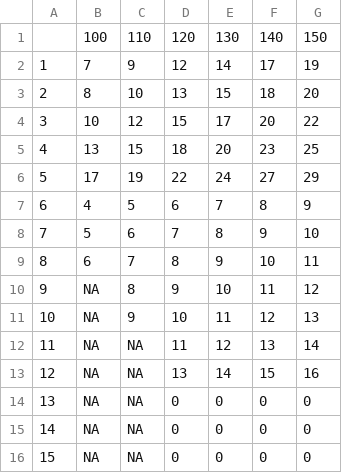
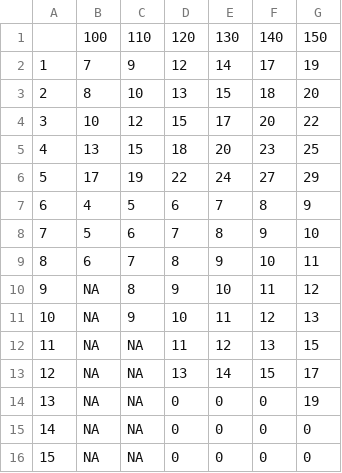
Before and after one commit to ParkKyuSeon/Maplestory_DPM, a CSV file: superior.csv, drawn as a sheet.

Commit message:
타일런트 공격력 상승량 수정
10성 = 공 13
11성 = 공 15
12성 = 공 17
13성 = 공 19

```diff
--- a/superior.csv
+++ b/superior.csv
@@ -11,5 +11,5 @@
 10,NA,9,10,11,12,13
-11,NA,NA,11,12,13,14
-12,NA,NA,13,14,15,16
-13,NA,NA,0,0,0,0
+11,NA,NA,11,12,13,15
+12,NA,NA,13,14,15,17
+13,NA,NA,0,0,0,19
 14,NA,NA,0,0,0,0
```
